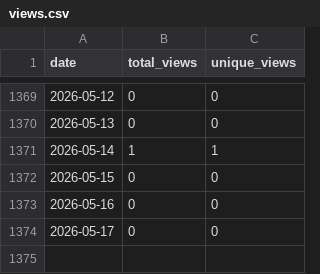
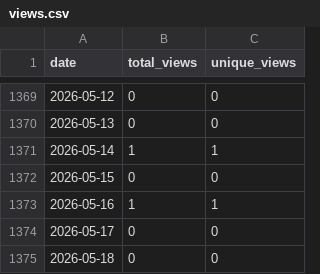
Before and after one commit to wumphlett/COMP-4300, a CSV file: .traffic/views.csv, drawn as a sheet; only a part is shown, gaps mark what is left out.

```diff
--- a/.traffic/views.csv
+++ b/.traffic/views.csv
@@ -1372,3 +1372,4 @@ date,total_views,unique_views
 2026-05-15,0,0
-2026-05-16,0,0
+2026-05-16,1,1
 2026-05-17,0,0
+2026-05-18,0,0
```
Also changed, not shown: .traffic/clones.csv, 3 other files.
